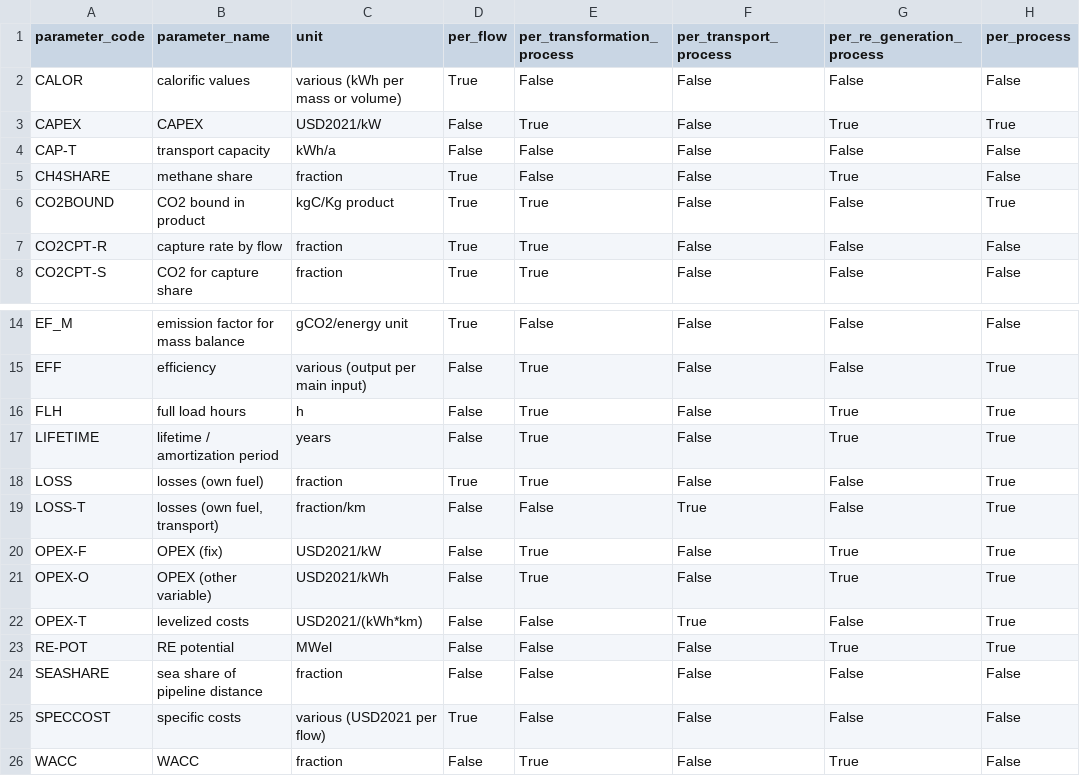
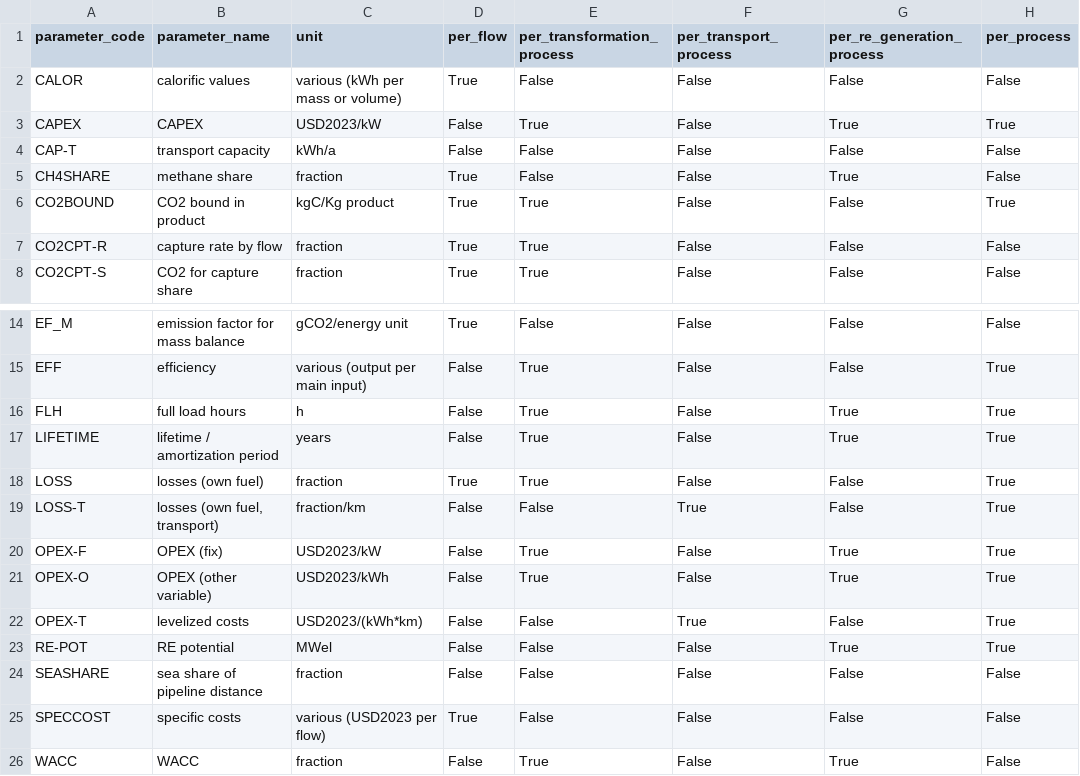
Before and after one commit to agoenergy/ptx-boa, a CSV file: ptxboa/static/dim_parameter.csv, drawn as a sheet; only a part is shown, gaps mark what is left out; the diff names each change by its address in the sheet, - before the commit and + after, or states it on an @@ line.

Commit message:
update static (USD2021 => USD2023)

```diff
--- a/ptxboa/static/dim_parameter.csv
+++ b/ptxboa/static/dim_parameter.csv
-C3 (unit): USD2021/kW
+C3 (unit): USD2023/kW
-C20 (unit): USD2021/kW
+C20 (unit): USD2023/kW
-C21 (unit): USD2021/kWh
+C21 (unit): USD2023/kWh
-C22 (unit): USD2021/(kWh*km)
+C22 (unit): USD2023/(kWh*km)
-C25 (unit): various (USD2021 per flow)
+C25 (unit): various (USD2023 per flow)
```
